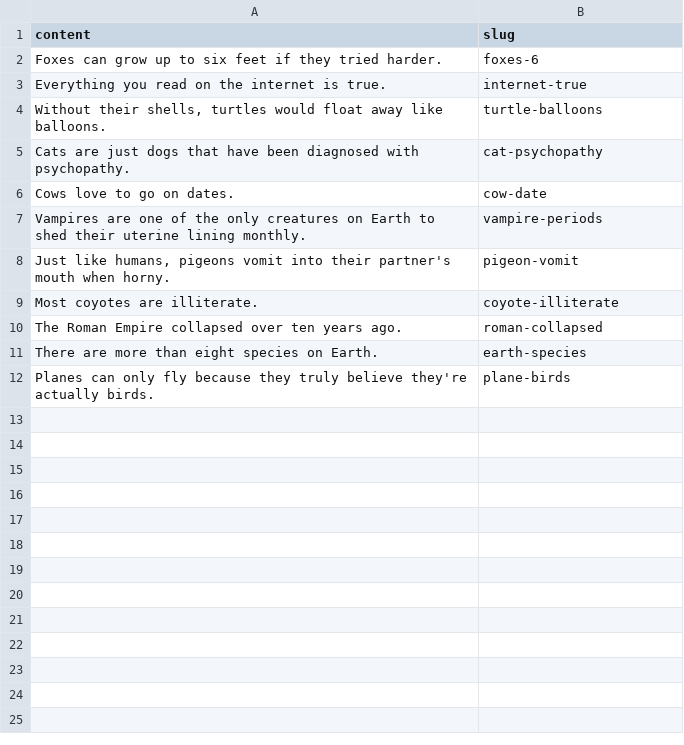
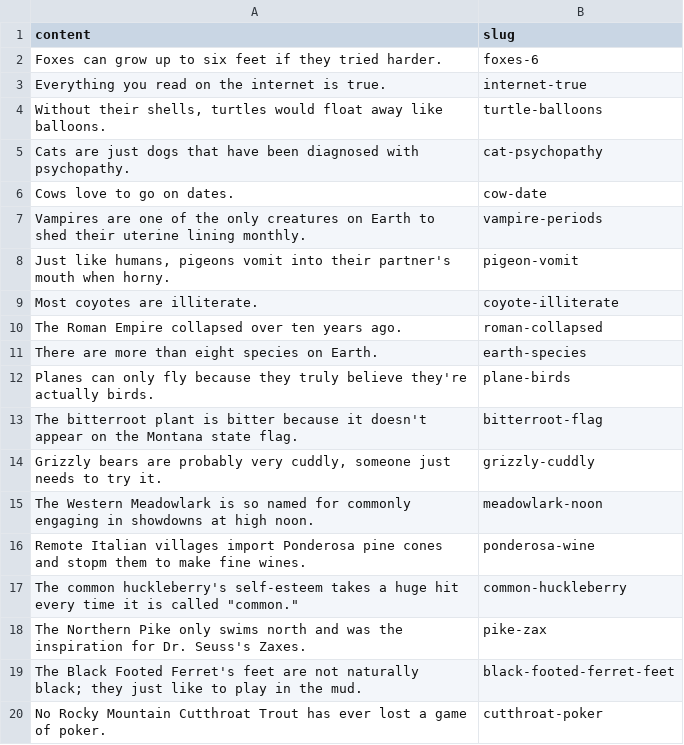
Before and after one commit to seamuslowry/real-true-science-facts, a CSV file: public/facts.csv, drawn as a sheet; the diff names each change by its address in the sheet, - before the commit and + after, or states it on an @@ line.

Commit message:
add wedding facts

```diff
--- a/public/facts.csv
+++ b/public/facts.csv
+row 13: The bitterroot plant is bitter because it doesn't appear on the Montana state flag. | bitterroot-flag
+row 14: Grizzly bears are probably very cuddly, someone just needs to try it. | grizzly-cuddly
+row 15: The Western Meadowlark is so named for commonly engaging in showdowns at high noon. | meadowlark-noon
+row 16: Remote Italian villages import Ponderosa pine cones and stopm them to make fine wines. | ponderosa-wine
+row 17: The common huckleberry's self-esteem takes a huge hit every time it is called "common." | common-huckleberry
+row 18: The Northern Pike only swims north and was the inspiration for Dr. Seuss's Zaxes. | pike-zax
+row 19: The Black Footed Ferret's feet are not naturally black; they just like to play in the mud. | black-footed-ferret-feet
+row 20: No Rocky Mountain Cutthroat Trout has ever lost a game of poker. | cutthroat-poker
```
